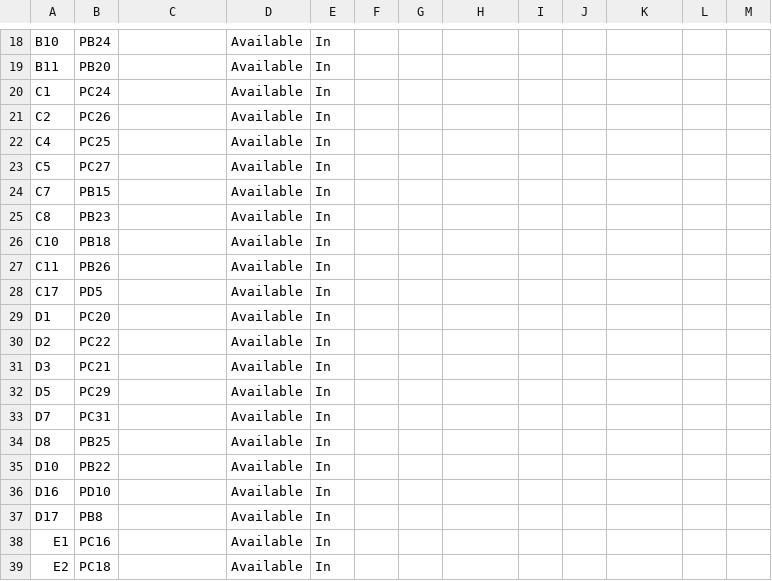
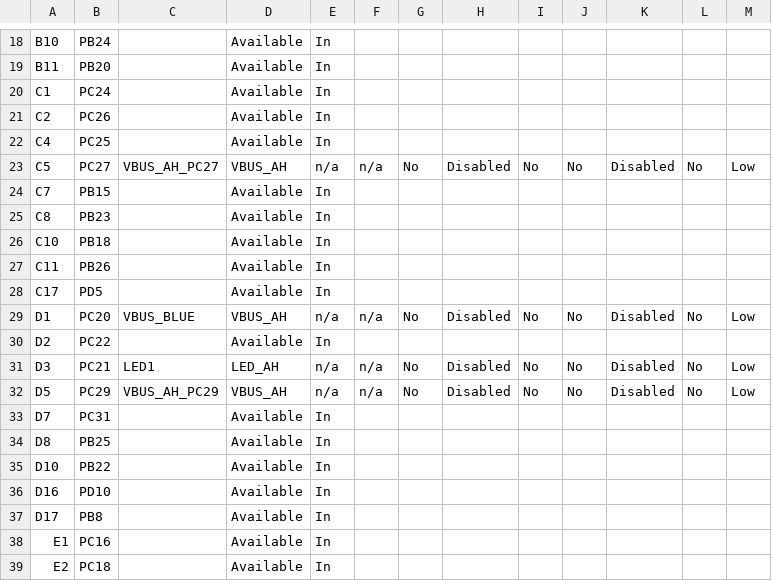
Before and after one commit to Microchip-MPLAB-Harmony/usb_apps_host, a CSV file: apps/cdc_basic/firmware/src/config/sam_9x75_curiosity/pin_configurations.csv, drawn as a sheet; only a part is shown, gaps mark what is left out; the diff covers the shown part only.

```diff
--- a/apps/cdc_basic/firmware/src/config/sam_9x75_curiosity/pin_configurations.csv
+++ b/apps/cdc_basic/firmware/src/config/sam_9x75_curiosity/pin_configurations.csv
@@ -22,3 +22,3 @@ C2,PC26,,Available,In,,,,,,,,
 C4,PC25,,Available,In,,,,,,,,
-C5,PC27,,Available,In,,,,,,,,
+C5,PC27,VBUS_AH_PC27,VBUS_AH,n/a,n/a,No,Disabled,No,No,Disabled,No,Low
 C7,PB15,,Available,In,,,,,,,,
@@ -28,6 +28,6 @@ C11,PB26,,Available,In,,,,,,,,
 C17,PD5,,Available,In,,,,,,,,
-D1,PC20,,Available,In,,,,,,,,
+D1,PC20,VBUS_BLUE,VBUS_AH,n/a,n/a,No,Disabled,No,No,Disabled,No,Low
 D2,PC22,,Available,In,,,,,,,,
-D3,PC21,,Available,In,,,,,,,,
-D5,PC29,,Available,In,,,,,,,,
+D3,PC21,LED1,LED_AH,n/a,n/a,No,Disabled,No,No,Disabled,No,Low
+D5,PC29,VBUS_AH_PC29,VBUS_AH,n/a,n/a,No,Disabled,No,No,Disabled,No,Low
 D7,PC31,,Available,In,,,,,,,,
```
Also changed, not shown: 42 edited cells elsewhere in this file, 22 other files.
